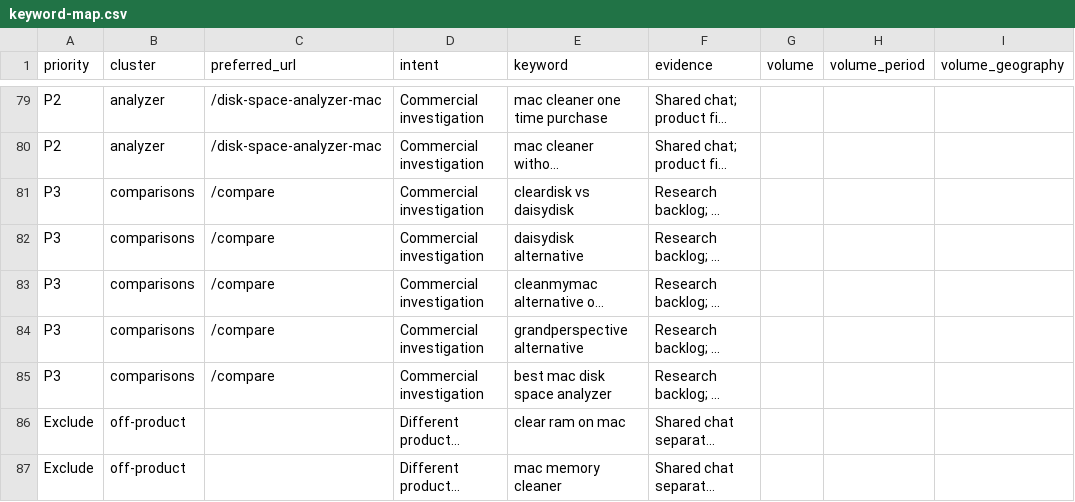
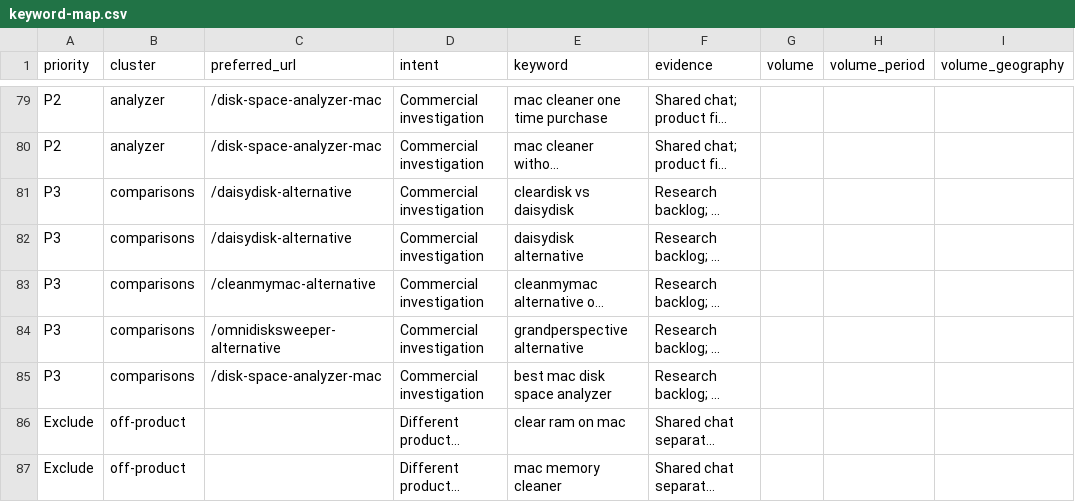
Before and after one commit to anilgautamwork/cleardisk-website, a CSV file: docs/seo/keyword-map.csv, drawn as a sheet; only a part is shown, gaps mark what is left out; long unchanged cells end in …; the diff covers the shown part only; the diff names each change by its address in the sheet, - before the commit and + after, or states it on an @@ line.

```diff
--- a/docs/seo/keyword-map.csv
+++ b/docs/seo/keyword-map.csv
-C81:C82 (preferred_url): /compare
+C81:C82 (preferred_url): /daisydisk-alternative
-C83 (preferred_url): /compare
+C83 (preferred_url): /cleanmymac-alternative
-C84 (preferred_url): /compare
+C84 (preferred_url): /omnidisksweeper-alternative
-C85 (preferred_url): /compare
+C85 (preferred_url): /disk-space-analyzer-mac
```
Also changed, not shown: 20 edited cells elsewhere in this file, docs/seo/google-ads-keywords.csv, docs/seo/growth-keywords.csv, 20 other files.
